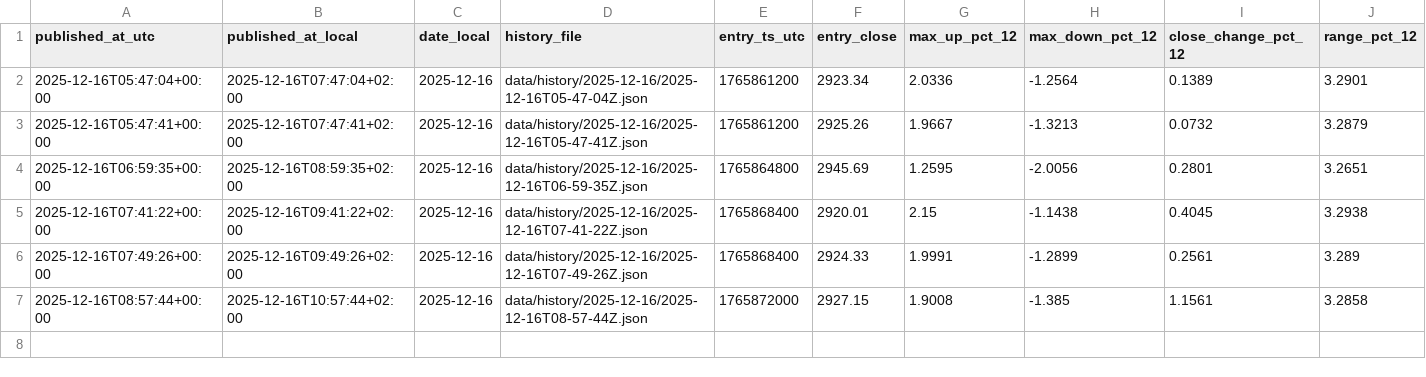
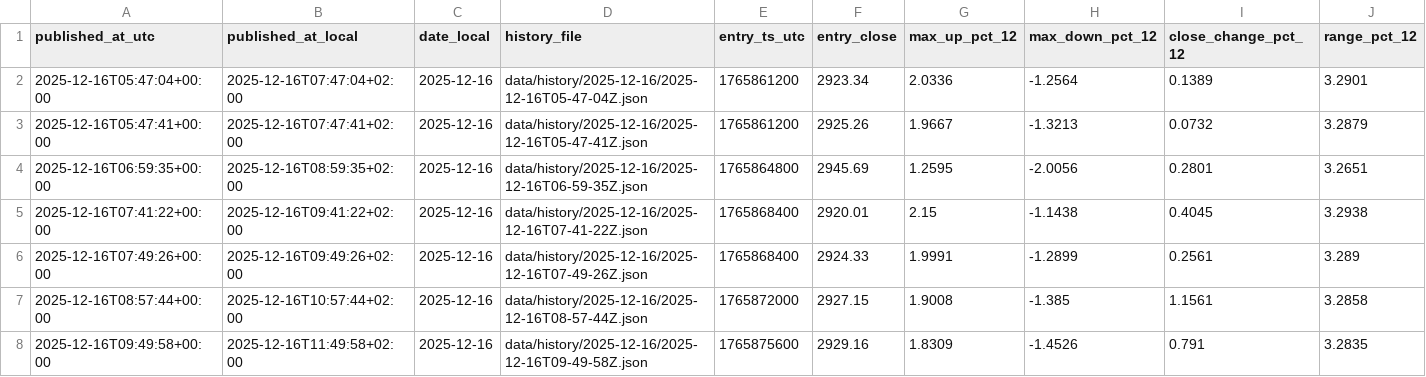
Before and after one commit to myslostelfgaming-collab/crypto-deployment-signal, a CSV file: data/labels/labels_v1.csv, drawn as a sheet; only a part is shown; rows hold the shown columns only; the diff names each change by its address in the sheet, - before the commit and + after, or states it on an @@ line.

```diff
--- a/data/labels/labels_v1.csv
+++ b/data/labels/labels_v1.csv
+row 8: 2025-12-16T09:49:58+00:00 | 2025-12-16T11:49:58+02:00 | 2025-12-16 | data/history/2025-12-16/2025-12-16T09-49-58Z.json | 1765875600 | 2929.16 | 1.8309 | -1.4526 | 0.791 | 3.2835
```
Also changed, not shown: data/history/index.csv, 2 other files.
